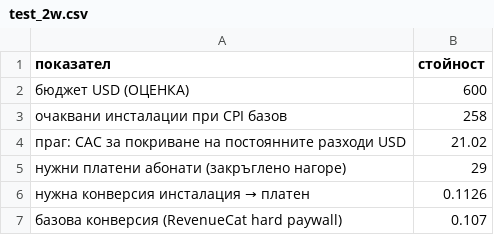
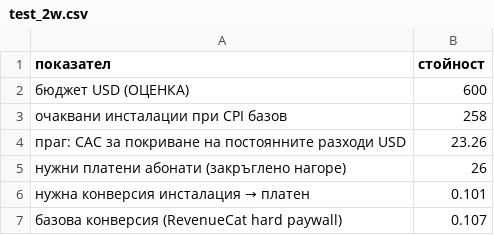
Before and after one commit to niaisfab-ai/Nia, a CSV file: analysis/abonamenti/output/test_2w.csv, drawn as a sheet.

```diff
--- a/analysis/abonamenti/output/test_2w.csv
+++ b/analysis/abonamenti/output/test_2w.csv
@@ -3,5 +3,5 @@
 очаквани инсталации при CPI базов,258
-праг: CAC за покриване на постоянните разходи USD,21.02
-нужни платени абонати (закръглено нагоре),29
-нужна конверсия инсталация → платен,0.1126
+праг: CAC за покриване на постоянните разходи USD,23.26
+нужни платени абонати (закръглено нагоре),26
+нужна конверсия инсталация → платен,0.101
 базова конверсия (RevenueCat hard paywall),0.107
```
Also changed, not shown: analysis/abonamenti/output/cashflow_36m.csv, analysis/abonamenti/output/thresholds.csv, 13 other files.
